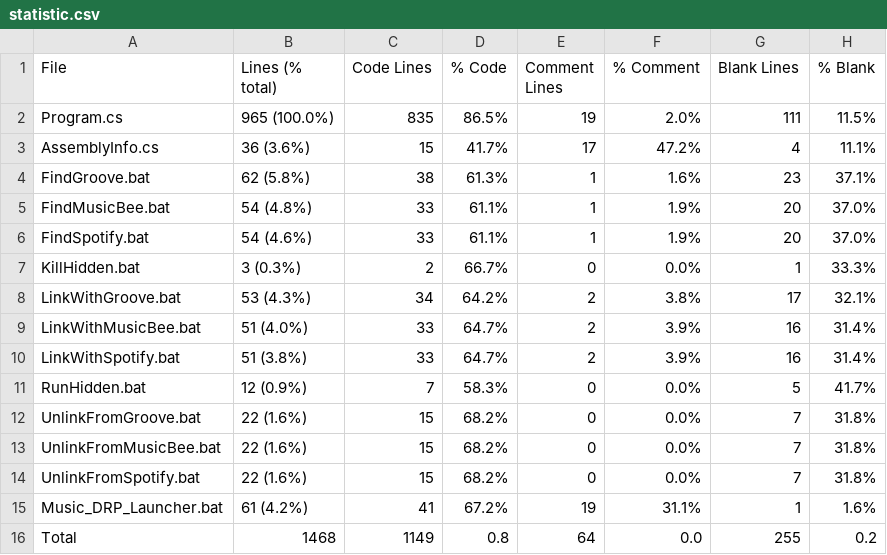
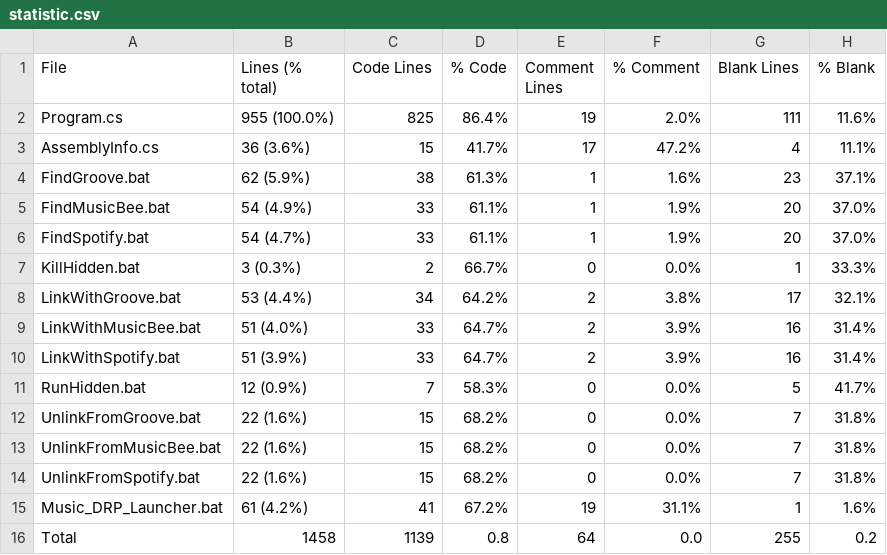
Before and after one commit to jojo2357/Music-Discord-Rich-Presence, a CSV file: statistic.csv, drawn as a sheet.

```diff
--- a/statistic.csv
+++ b/statistic.csv
@@ -1,11 +1,11 @@
 File,Lines (% total),Code Lines,% Code,Comment Lines,% Comment,Blank Lines,% Blank
-Program.cs,965 (100.0%),835,86.5%,19,2.0%,111,11.5%
+Program.cs,955 (100.0%),825,86.4%,19,2.0%,111,11.6%
 AssemblyInfo.cs,36 (3.6%),15,41.7%,17,47.2%,4,11.1%
-FindGroove.bat,62 (5.8%),38,61.3%,1,1.6%,23,37.1%
-FindMusicBee.bat,54 (4.8%),33,61.1%,1,1.9%,20,37.0%
-FindSpotify.bat,54 (4.6%),33,61.1%,1,1.9%,20,37.0%
+FindGroove.bat,62 (5.9%),38,61.3%,1,1.6%,23,37.1%
+FindMusicBee.bat,54 (4.9%),33,61.1%,1,1.9%,20,37.0%
+FindSpotify.bat,54 (4.7%),33,61.1%,1,1.9%,20,37.0%
 KillHidden.bat,3 (0.3%),2,66.7%,0,0.0%,1,33.3%
-LinkWithGroove.bat,53 (4.3%),34,64.2%,2,3.8%,17,32.1%
+LinkWithGroove.bat,53 (4.4%),34,64.2%,2,3.8%,17,32.1%
 LinkWithMusicBee.bat,51 (4.0%),33,64.7%,2,3.9%,16,31.4%
-LinkWithSpotify.bat,51 (3.8%),33,64.7%,2,3.9%,16,31.4%
+LinkWithSpotify.bat,51 (3.9%),33,64.7%,2,3.9%,16,31.4%
 RunHidden.bat,12 (0.9%),7,58.3%,0,0.0%,5,41.7%
@@ -15,2 +15,2 @@ UnlinkFromSpotify.bat,22 (1.6%),15,68.2%,0,0.0%,7,31.8%
 Music_DRP_Launcher.bat,61 (4.2%),41,67.2%,19,31.1%,1,1.6%
-Total,1468,1149,0.8,64,0.0,255,0.2
+Total,1458,1139,0.8,64,0.0,255,0.2
```
Also changed, not shown: 1 other file.
